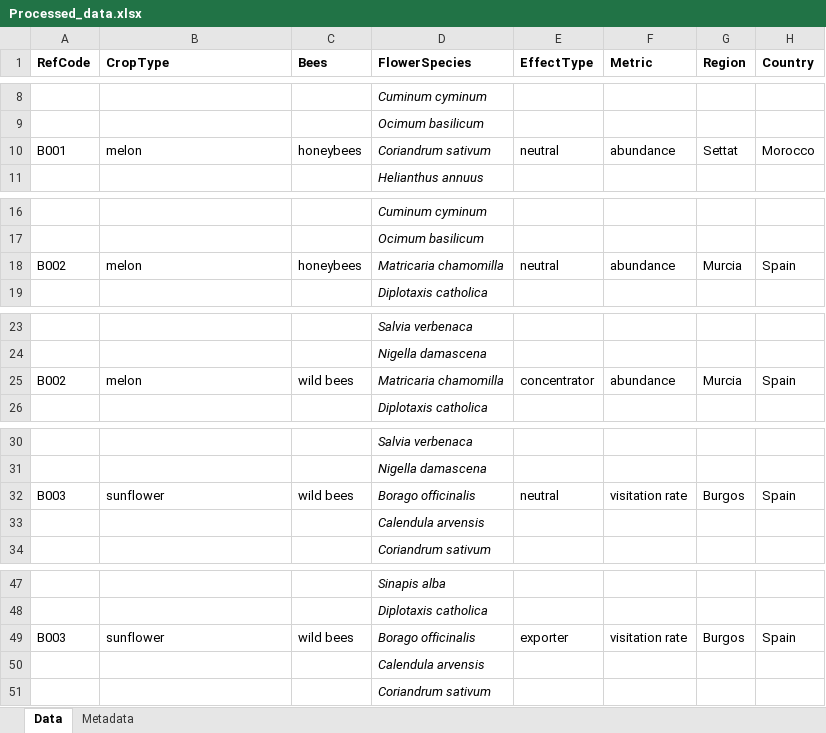
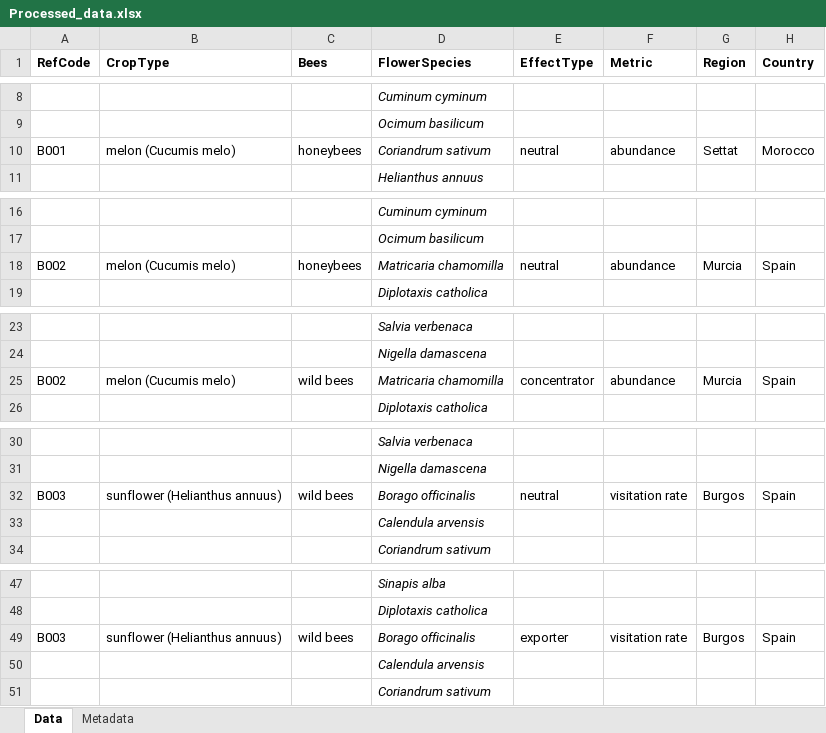
Before and after one commit to CKita/BeeFlow, an Excel workbook: Processed_data.xlsx, sheet Data, drawn as a sheet; only a part is shown, gaps mark what is left out; values as stored, in another font and other column widths than the file's, no borders; the diff covers the shown part only; the diff names each change by its address in the sheet, - before the commit and + after, or states it on an @@ line.

Commit message:
Update Processed_data.xlsx

```diff
--- a/Processed_data.xlsx (sheet Data)
+++ b/Processed_data.xlsx (sheet Data)
-B10 (CropType): melon
+B10 (CropType): melon (Cucumis melo)
-B18 (CropType): melon
+B18 (CropType): melon (Cucumis melo)
-B25 (CropType): melon
+B25 (CropType): melon (Cucumis melo)
-B32 (CropType): sunflower
+B32 (CropType): sunflower (Helianthus annuus)
-B49 (CropType): sunflower
+B49 (CropType): sunflower (Helianthus annuus)
```
Also changed, not shown: 70 edited cells elsewhere in this sheet.
